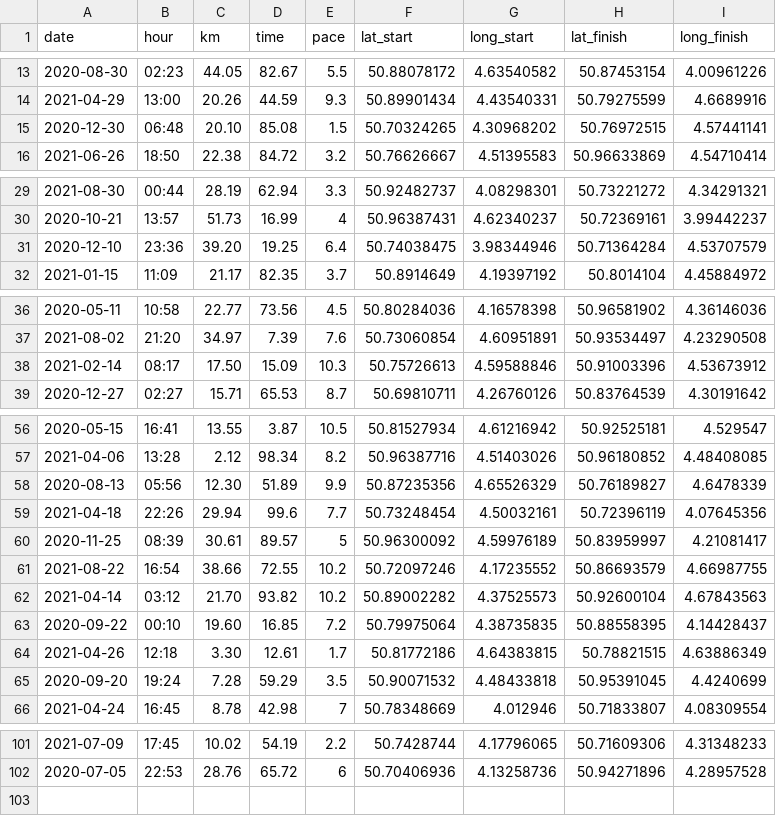
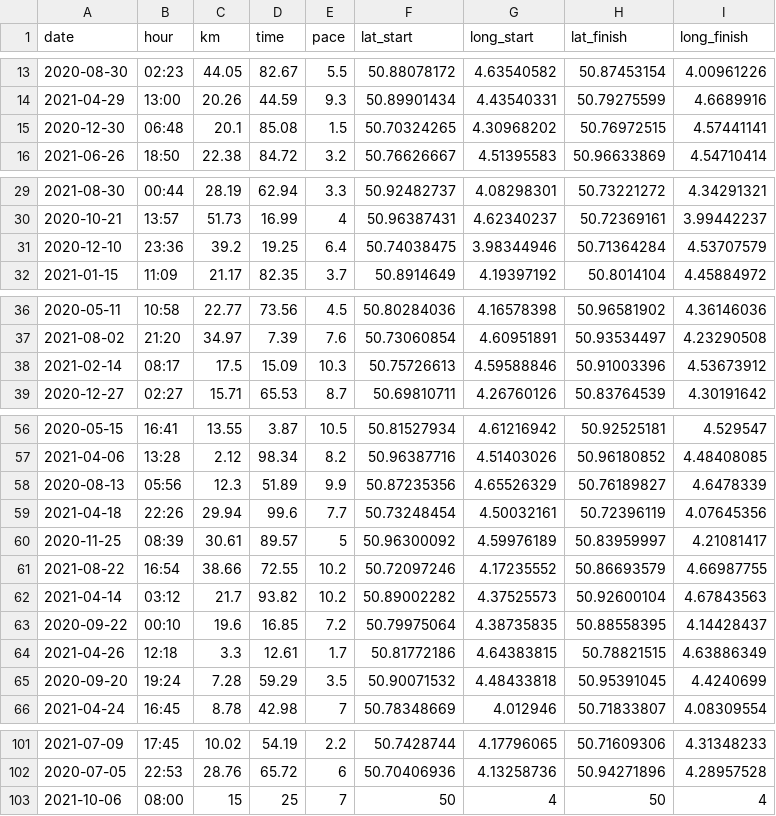
Before and after one commit to Afka-be/running_app, a CSV file: csv/running/running_data_1.csv, drawn as a sheet; only a part is shown, gaps mark what is left out; the diff covers the shown part only.

```diff
--- a/csv/running/running_data_1.csv
+++ b/csv/running/running_data_1.csv
@@ -14,3 +14,3 @@ date;hour;km;time;pace;lat_start;long_start;lat_finish;long_finish
 2021-04-29;13:00;20.26;44.59;9.3;50.89901434;4.43540331;50.79275599;4.6689916
-2020-12-30;06:48;20.10;85.08;1.5;50.70324265;4.30968202;50.76972515;4.57441141
+2020-12-30;06:48;20.1;85.08;1.5;50.70324265;4.30968202;50.76972515;4.57441141
 2021-06-26;18:50;22.38;84.72;3.2;50.76626667;4.51395583;50.96633869;4.54710414
@@ -30,3 +30,3 @@ date;hour;km;time;pace;lat_start;long_start;lat_finish;long_finish
 2020-10-21;13:57;51.73;16.99;4;50.96387431;4.62340237;50.72369161;3.99442237
-2020-12-10;23:36;39.20;19.25;6.4;50.74038475;3.98344946;50.71364284;4.53707579
+2020-12-10;23:36;39.2;19.25;6.4;50.74038475;3.98344946;50.71364284;4.53707579
 2021-01-15;11:09;21.17;82.35;3.7;50.8914649;4.19397192;50.8014104;4.45884972
@@ -37,3 +37,3 @@ date;hour;km;time;pace;lat_start;long_start;lat_finish;long_finish
 2021-08-02;21:20;34.97;7.39;7.6;50.73060854;4.60951891;50.93534497;4.23290508
-2021-02-14;08:17;17.50;15.09;10.3;50.75726613;4.59588846;50.91003396;4.53673912
+2021-02-14;08:17;17.5;15.09;10.3;50.75726613;4.59588846;50.91003396;4.53673912
 2020-12-27;02:27;15.71;65.53;8.7;50.69810711;4.26760126;50.83764539;4.30191642
@@ -57,3 +57,3 @@ date;hour;km;time;pace;lat_start;long_start;lat_finish;long_finish
 2021-04-06;13:28;2.12;98.34;8.2;50.96387716;4.51403026;50.96180852;4.48408085
-2020-08-13;05:56;12.30;51.89;9.9;50.87235356;4.65526329;50.76189827;4.6478339
+2020-08-13;05:56;12.3;51.89;9.9;50.87235356;4.65526329;50.76189827;4.6478339
 2021-04-18;22:26;29.94;99.6;7.7;50.73248454;4.50032161;50.72396119;4.07645356
@@ -61,5 +61,5 @@ date;hour;km;time;pace;lat_start;long_start;lat_finish;long_finish
 2021-08-22;16:54;38.66;72.55;10.2;50.72097246;4.17235552;50.86693579;4.66987755
-2021-04-14;03:12;21.70;93.82;10.2;50.89002282;4.37525573;50.92600104;4.67843563
-2020-09-22;00:10;19.60;16.85;7.2;50.79975064;4.38735835;50.88558395;4.14428437
-2021-04-26;12:18;3.30;12.61;1.7;50.81772186;4.64383815;50.78821515;4.63886349
+2021-04-14;03:12;21.7;93.82;10.2;50.89002282;4.37525573;50.92600104;4.67843563
+2020-09-22;00:10;19.6;16.85;7.2;50.79975064;4.38735835;50.88558395;4.14428437
+2021-04-26;12:18;3.3;12.61;1.7;50.81772186;4.64383815;50.78821515;4.63886349
 2020-09-20;19:24;7.28;59.29;3.5;50.90071532;4.48433818;50.95391045;4.4240699
@@ -102 +102,2 @@ date;hour;km;time;pace;lat_start;long_start;lat_finish;long_finish
 2020-07-05;22:53;28.76;65.72;6;50.70406936;4.13258736;50.94271896;4.28957528
+"2021-10-06";"08:00";"15";"25";"7";"50";"4";"50";"4"
```
Also changed, not shown: 3 edited cells elsewhere in this file, csv/running/running_data_2.csv, 15 other files.
